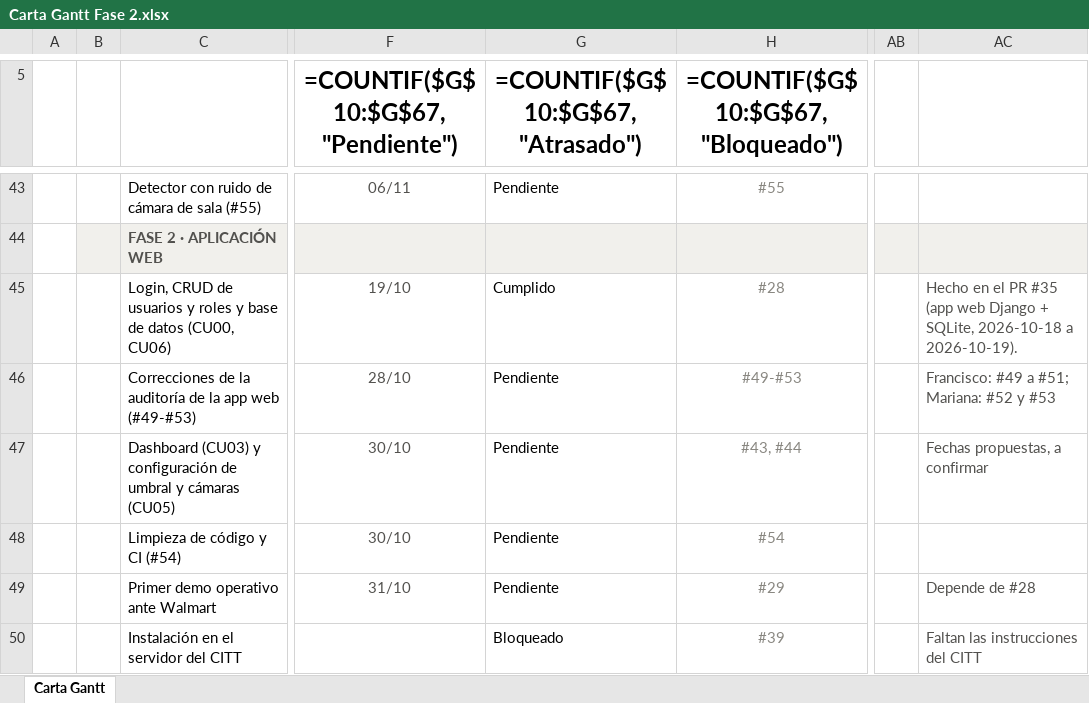
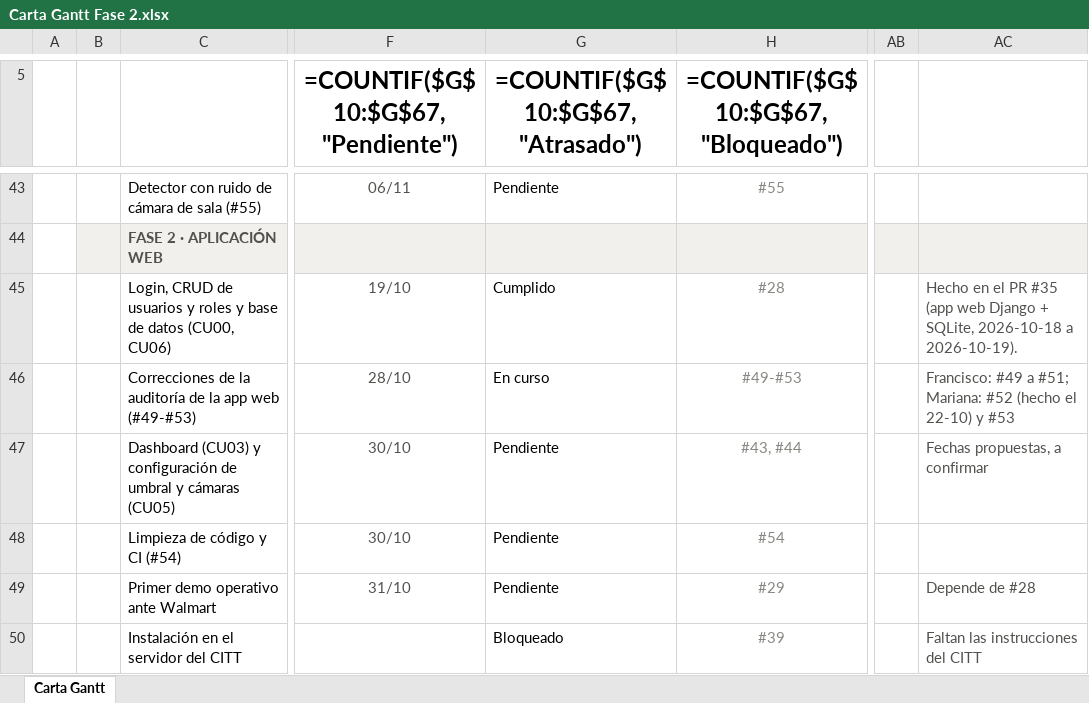
Before and after one commit to marianapeachy/capstone, an Excel workbook: Anexos/Gestion/Carta Gantt Fase 2.xlsx, sheet Carta Gantt, drawn as a sheet; only a part is shown, gaps mark what is left out; values as stored, in another font and other column widths than the file's, no borders; formulas without a stored value are shown as written; conditional formats not drawn; the diff names each change by its address in the sheet, - before the commit and + after, or states it on an @@ line.

```diff
--- a/Anexos/Gestion/Carta Gantt Fase 2.xlsx (sheet Carta Gantt)
+++ b/Anexos/Gestion/Carta Gantt Fase 2.xlsx (sheet Carta Gantt)
-G46 (=COUNTIF($G$10:$G$67,"Atrasado")): Pendiente
+G46 (=COUNTIF($G$10:$G$67,"Atrasado")): En curso
-AC46: …Mariana: #52 y #53
+AC46: …Mariana: #52 (hecho el 22-10) y #53
```
Also changed, not shown: 2 other files.
